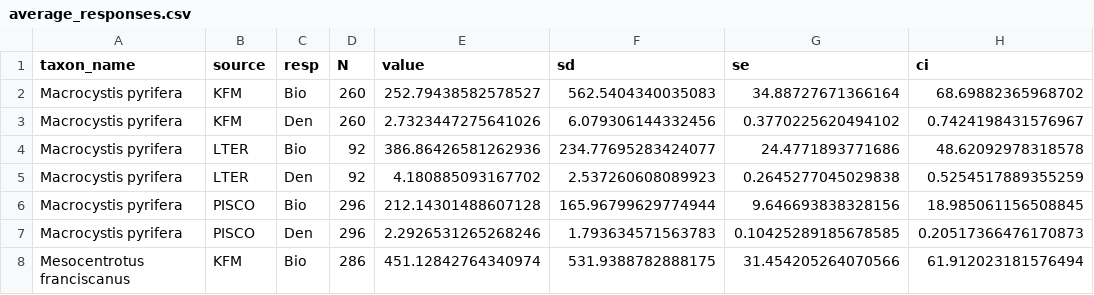
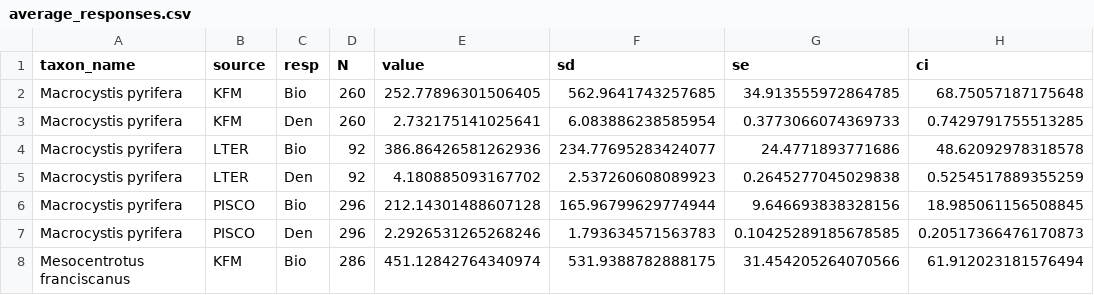
Before and after one commit to stier-lab/Donham-Stier-CA-MPA-2026, a CSV file: data/average_responses.csv, drawn as a sheet; only a part is shown.

```diff
--- a/data/average_responses.csv
+++ b/data/average_responses.csv
@@ -1,4 +1,4 @@
 taxon_name,source,resp,N,value,sd,se,ci
-Macrocystis pyrifera,KFM,Bio,260,252.79438582578527,562.5404340035083,34.88727671366164,68.69882365968702
-Macrocystis pyrifera,KFM,Den,260,2.7323447275641026,6.079306144332456,0.3770225620494102,0.7424198431576967
+Macrocystis pyrifera,KFM,Bio,260,252.77896301506405,562.9641743257685,34.913555972864785,68.75057187175648
+Macrocystis pyrifera,KFM,Den,260,2.732175141025641,6.083886238585954,0.3773066074369733,0.7429791755513285
 Macrocystis pyrifera,LTER,Bio,92,386.86426581262936,234.77695283424077,24.4771893771686,48.62092978318578
```
Also changed, not shown: 30 other files.
